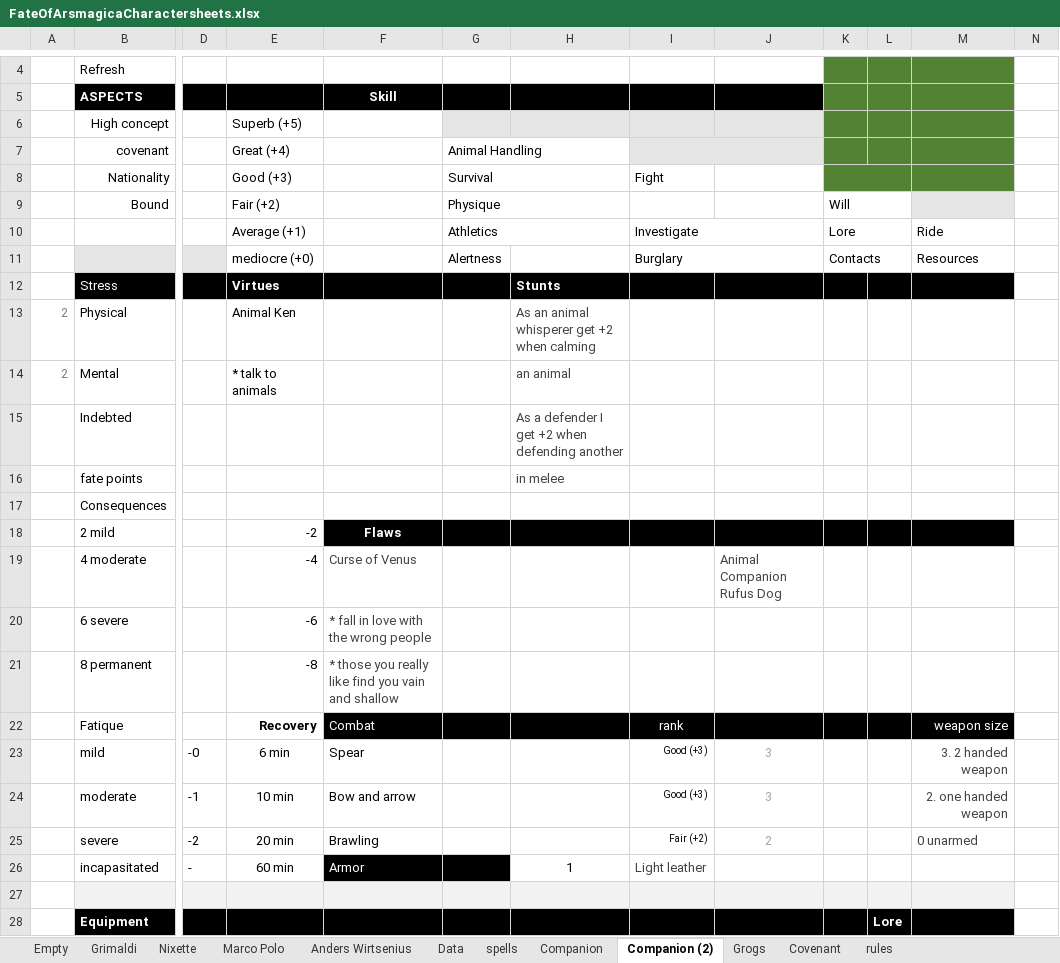
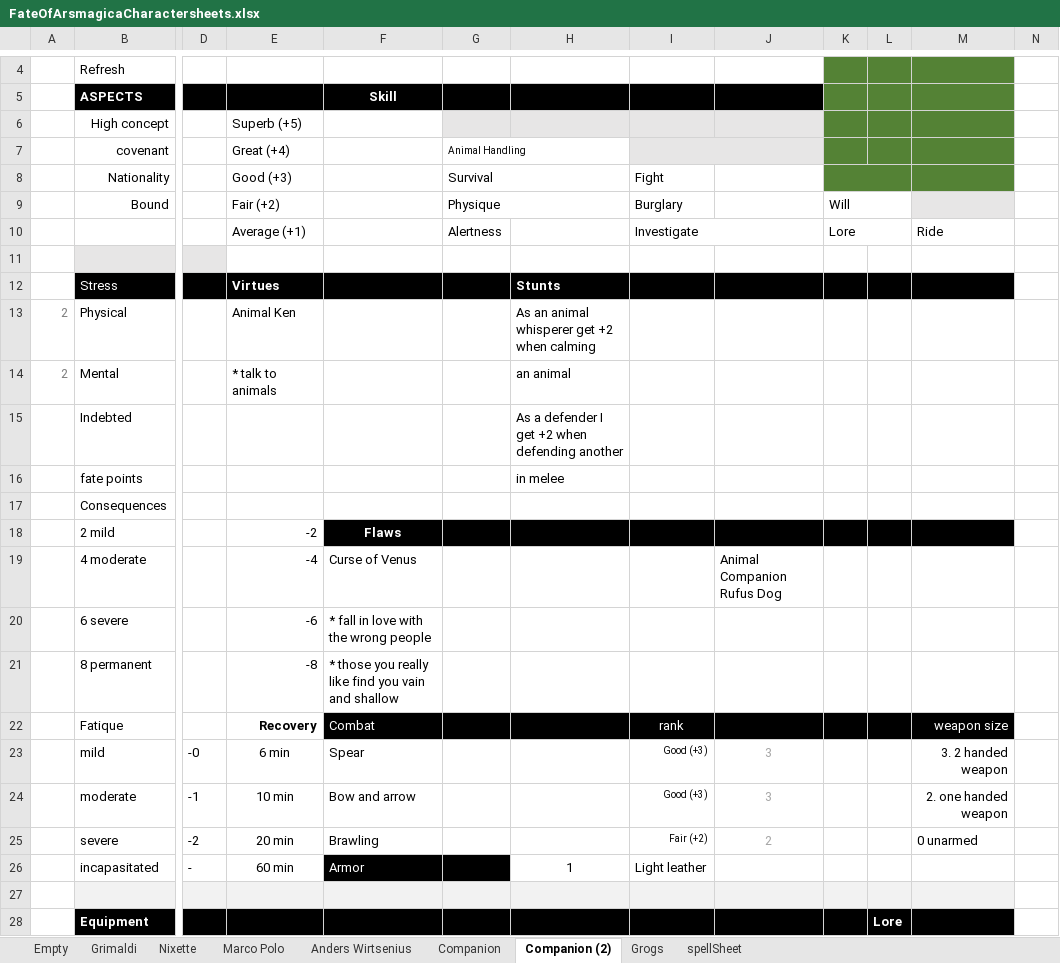
Before and after one commit to ArtturiLaitakari/FateofArsMagica, an Excel workbook: FateOfArsmagicaCharactersheets.xlsx, sheet Companion (2), drawn as a sheet; only a part is shown, gaps mark what is left out; values as stored, in another font and other column widths than the file's, no borders; charts and pictures not drawn; the diff covers the shown part only; the diff names each change by its address in the sheet, - before the commit and + after, or states it on an @@ line.

Commit message:
character sheets
character sheets

character sheets

```diff
--- a/FateOfArsmagicaCharactersheets.xlsx (sheet Companion (2))
+++ b/FateOfArsmagicaCharactersheets.xlsx (sheet Companion (2))
@@ sheet tab hidden: Data @@
-sheet tab: spells
-sheet tab: Covenant
-sheet tab: rules
+sheet tab: spellSheet
@@ G7 text size: smaller @@
-I9: (empty)
+I9: Burglary
-G10: Athletics
+G10: Alertness
-G10:H10 merged
-E11: mediocre (+0)
+E11: (empty)
-G11: Alertness
+G11: (empty)
-I11: Burglary
+I11: (empty)
-I11:J11 merged
-K11: Contacts
+K11: (empty)
-K11:L11 merged
-M11: Resources
+M11: (empty)
-H13:H16 text colour: #434343
+H13:H16 text colour: black
-F19:F21 text colour: #434343
+F19:F21 text colour: black
-J19 text colour: #434343
+J19 text colour: black
-M23:M25 text colour: #434343
+M23:M25 text colour: black
-I26 text colour: #434343
+I26 text colour: black
```
Also changed, not shown: cell formats elsewhere in this sheet, sheet Empty, sheet Nixette, sheet Marco Polo, sheet Companion, sheet Anders Wirtsenius, sheet Grogs, 1 more sheet, charts or pictures, 11 other files.
